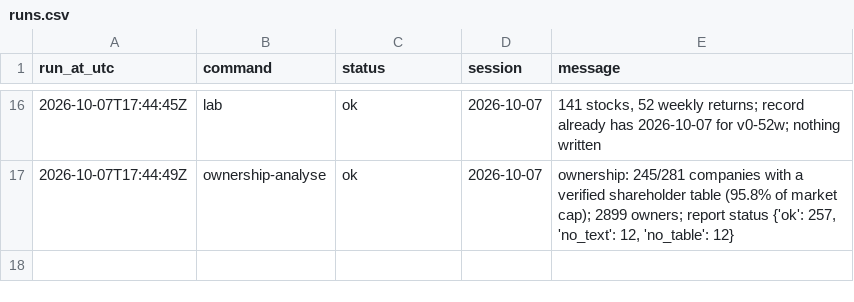
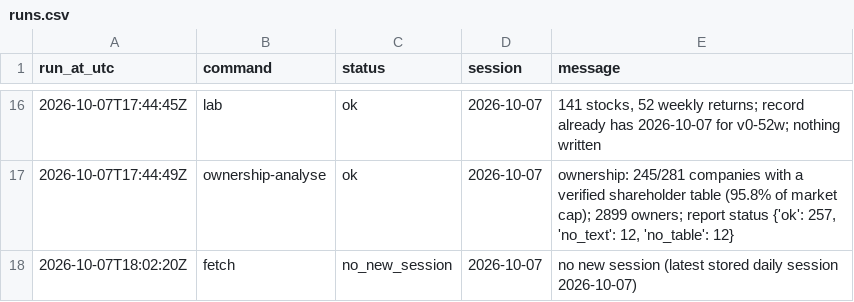
Before and after one commit to MinimumLizard/CSE, a CSV file: data/runs.csv, drawn as a sheet; only a part is shown, gaps mark what is left out; the diff names each change by its address in the sheet, - before the commit and + after, or states it on an @@ line.

```diff
--- a/data/runs.csv
+++ b/data/runs.csv
+row 18: 2026-10-07T18:02:20Z | fetch | no_new_session | 2026-10-07 | no new session (latest stored daily session 2026-10-07)
```
